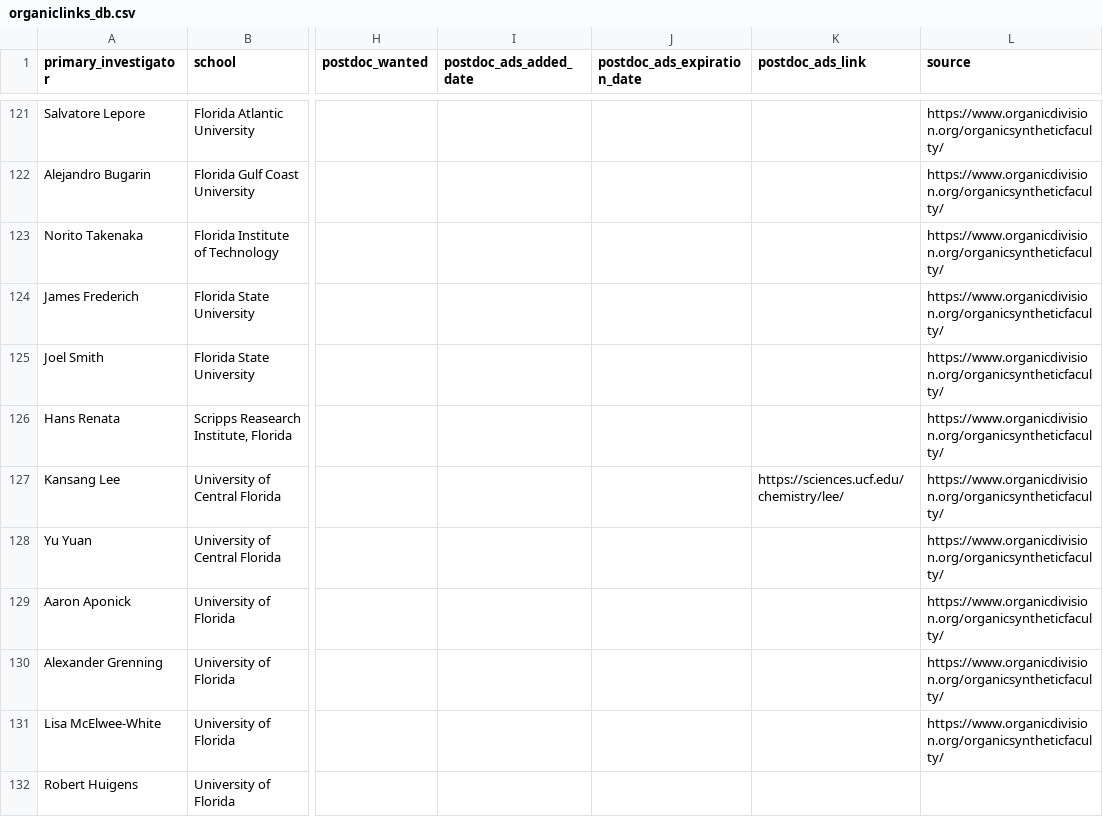
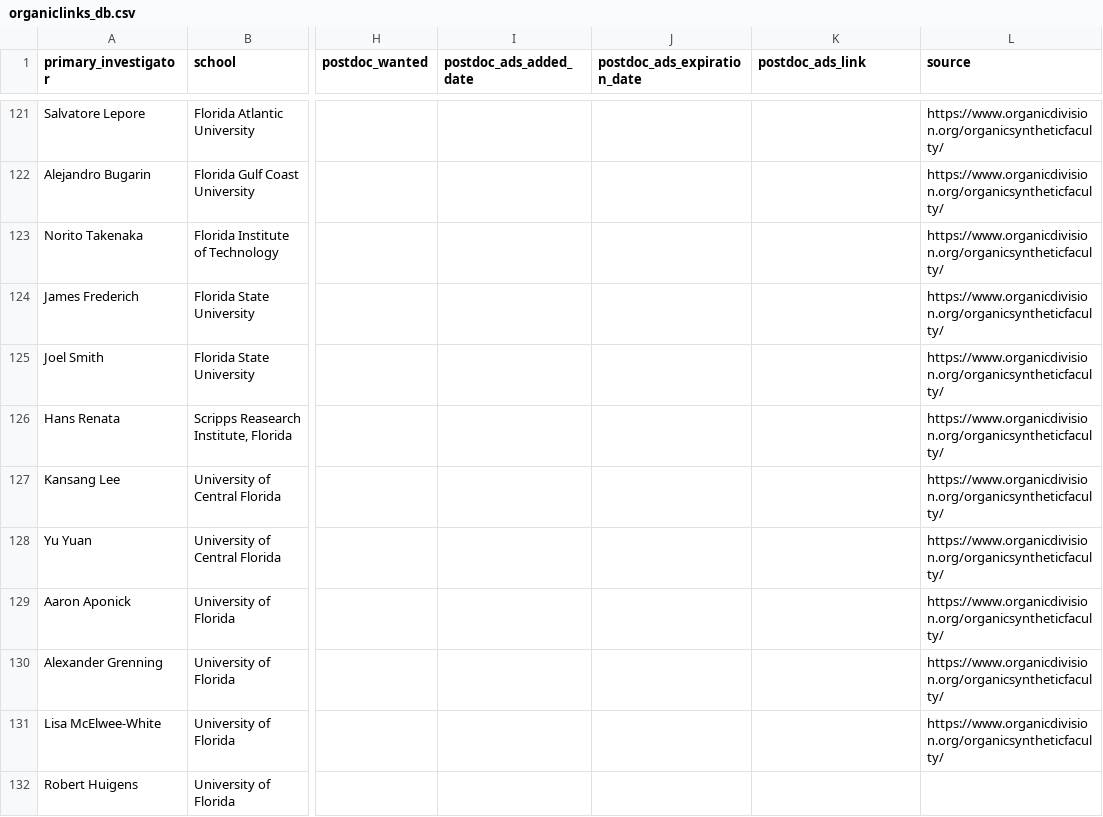
Before and after one commit to khoivan88/organiclinks-v2, a CSV file: data/organiclinks_db.csv, drawn as a sheet; only a part is shown, gaps mark what is left out; the diff names each change by its address in the sheet, - before the commit and + after, or states it on an @@ line.

Commit message:
Committing spreadsheet content on 6/8/2022: by b-myers@onu.edu 2nd time trial delete

```diff
--- a/data/organiclinks_db.csv
+++ b/data/organiclinks_db.csv
-K127 (postdoc_ads_link): https://sciences.ucf.edu/chemistry/lee/
+K127 (postdoc_ads_link): (empty)
```
